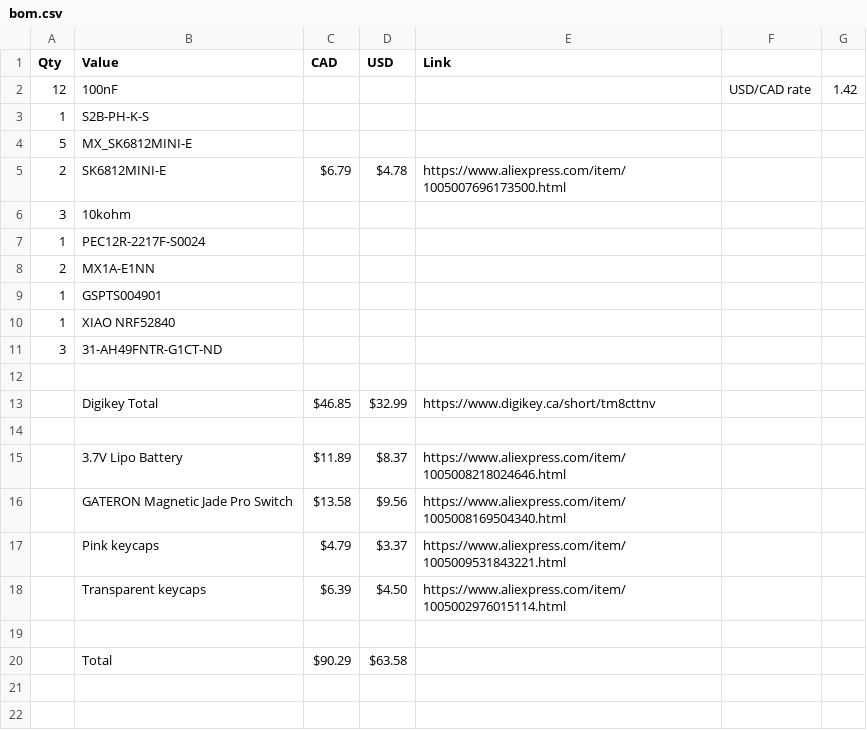
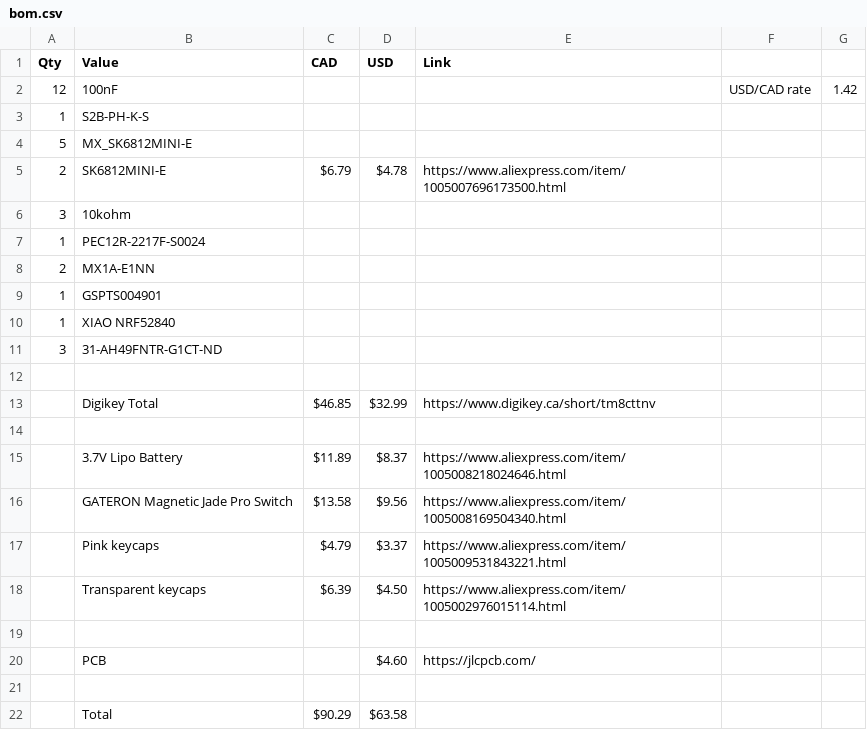
Before and after one commit to tobycm/skibidi-uwu-pad, a CSV file: bom.csv, drawn as a sheet.

```diff
--- a/bom.csv
+++ b/bom.csv
@@ -19,2 +19,4 @@ Qty,Value,CAD,USD,Link,,
 ,,,,,,
+,PCB,,$4.60,https://jlcpcb.com/,,
+,,,,,,
 ,Total,$90.29,$63.58,,,
```
Also changed, not shown: 2 other files.
